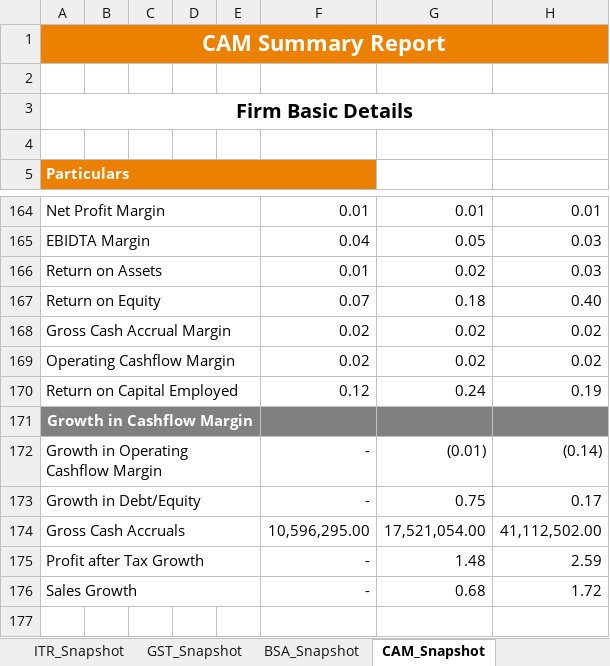
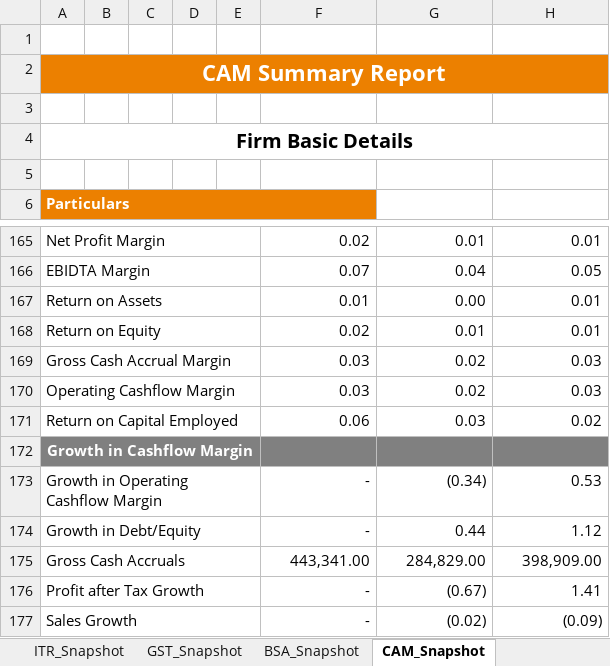
Before and after one commit to dev-bhuptani-jarvis/credorbit-demo, an Excel workbook: public/assets/images/CAM_Report_Sample_WC.xlsx, sheet CAM_Snapshot, drawn as a sheet; only a part is shown, gaps mark what is left out; values as stored, in another font and other column widths than the file's, no borders; charts and pictures not drawn; removed rows and columns are numbered as before the commit, all else as after; the diff covers the shown part only; the diff names each change by its address in the sheet, - before the commit and + after, or states it on an @@ line.

```diff
--- a/public/assets/images/CAM_Report_Sample_WC.xlsx (sheet CAM_Snapshot)
+++ b/public/assets/images/CAM_Report_Sample_WC.xlsx (sheet CAM_Snapshot)
+row 1: (empty)
-F165: 0.01
+F165: 0.02
-row 165: EBIDTA Margin |  |  |  |  | 0.04 | 0.05 | 0.03
+row 166: EBIDTA Margin |  |  |  |  | 0.07 | 0.04 | 0.05
-G167: 0.02
+G167: 0.00
-H167: 0.03
+H167: 0.01
-row 167: Return on Equity |  |  |  |  | 0.07 | 0.18 | 0.40
+row 168: Return on Equity |  |  |  |  | 0.02 | 0.01 | 0.01
-F169:F170: 0.02
+F169:F170: 0.03
-H169:H170: 0.02
+H169:H170: 0.03
-row 170: Return on Capital Employed |  |  |  |  | 0.12 | 0.24 | 0.19
+row 171: Return on Capital Employed |  |  |  |  | 0.06 | 0.03 | 0.02
-G173: (0.01)
+G173: (0.34)
-H173: (0.14)
+H173: 0.53
-G174: 0.75
+G174: 0.44
-H174: 0.17
+H174: 1.12
-row 174: Gross Cash Accruals |  |  |  |  | 10,596,295.00 | 17,521,054.00 | 41,112,502.00
+row 175: Gross Cash Accruals |  |  |  |  | 443,341.00 | 284,829.00 | 398,909.00
-G176: 1.48
+G176: (0.67)
-H176: 2.59
+H176: 1.41
-G177: 0.68
+G177: (0.02)
-H177: 1.72
+H177: (0.09)
```
Also changed, not shown: 45 added rows, 45 removed rows, 97 edited cells and merged cells elsewhere in this sheet, sheet ITR_Snapshot, sheet GST_Snapshot, sheet BSA_Snapshot, sheet CSB Bank Ltd., other sheet tabs, charts or pictures, public/assets/images/CAM_Report_Sample_LAP.xlsx, public/assets/images/ITR Report_Sample.xlsx, 4 other files.
